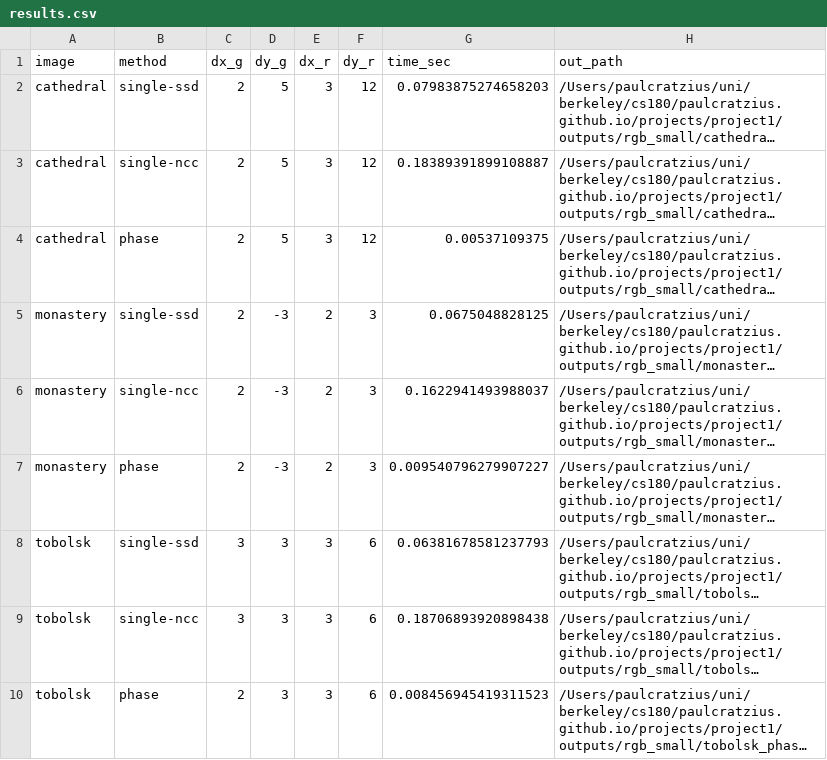
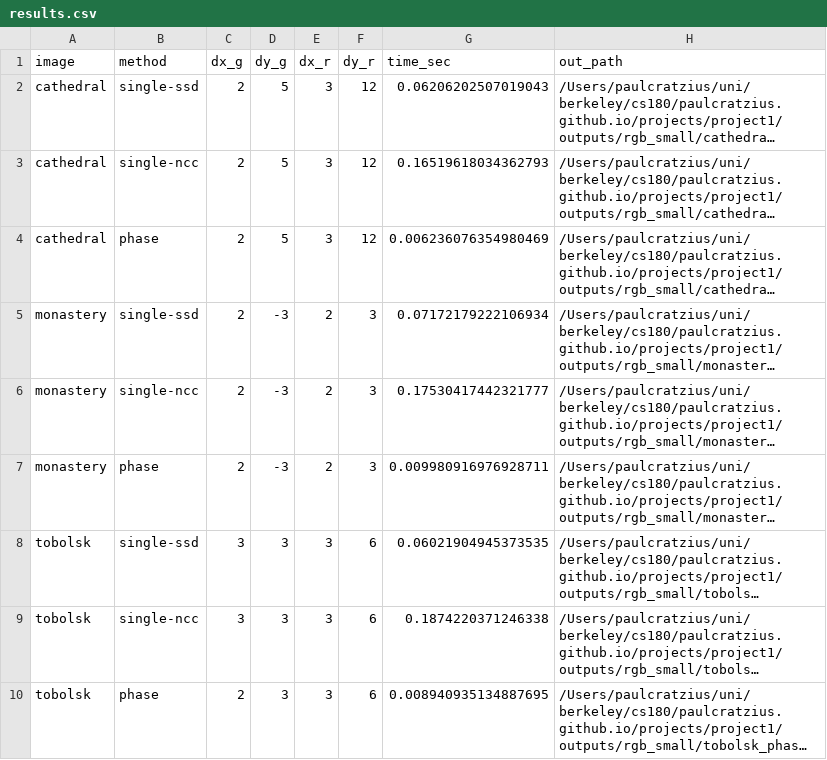
Before and after one commit to paulcratzius/paulcratzius.github.io, a CSV file: projects/project1/outputs/rgb_small/results.csv, drawn as a sheet; long unchanged cells end in …; the diff names each change by its address in the sheet, - before the commit and + after, or states it on an @@ line.

```diff
--- a/projects/project1/outputs/rgb_small/results.csv
+++ b/projects/project1/outputs/rgb_small/results.csv
-G2 (time_sec): 0.07983875274658203
+G2 (time_sec): 0.06206202507019043
-G3 (time_sec): 0.18389391899108887
+G3 (time_sec): 0.16519618034362793
-G4 (time_sec): 0.00537109375
+G4 (time_sec): 0.006236076354980469
-G5 (time_sec): 0.0675048828125
+G5 (time_sec): 0.07172179222106934
-G6 (time_sec): 0.1622941493988037
+G6 (time_sec): 0.17530417442321777
-G7 (time_sec): 0.009540796279907227
+G7 (time_sec): 0.009980916976928711
-G8 (time_sec): 0.06381678581237793
+G8 (time_sec): 0.06021904945373535
-G9 (time_sec): 0.18706893920898438
+G9 (time_sec): 0.1874220371246338
-G10 (time_sec): 0.008456945419311523
+G10 (time_sec): 0.008940935134887695
```
Also changed, not shown: projects/project1/outputs/rgb_large/results.csv, projects/project1/outputs/rgb_large_extra/results.csv, 9 other files.
